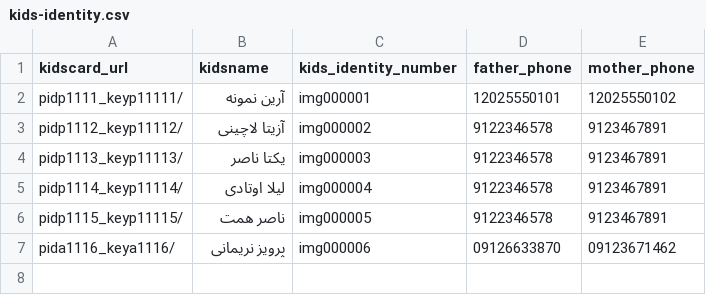
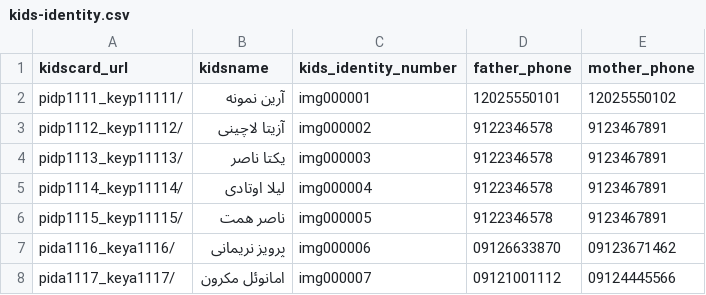
Before and after one commit to parviznarimani/kidsADA, a CSV file: kidsADA-data/kids-identity.csv, drawn as a sheet; the diff names each change by its address in the sheet, - before the commit and + after, or states it on an @@ line.

```diff
--- a/kidsADA-data/kids-identity.csv
+++ b/kidsADA-data/kids-identity.csv
+row 8: pida1117_keya1117/ | امانوئل مکرون | img000007 | 09121001112 | 09124445566
```
Also changed, not shown: 1 other file.
